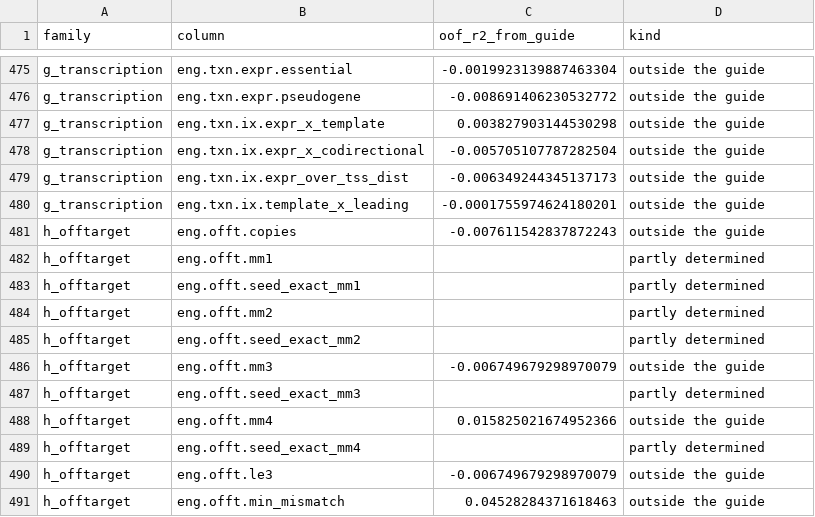
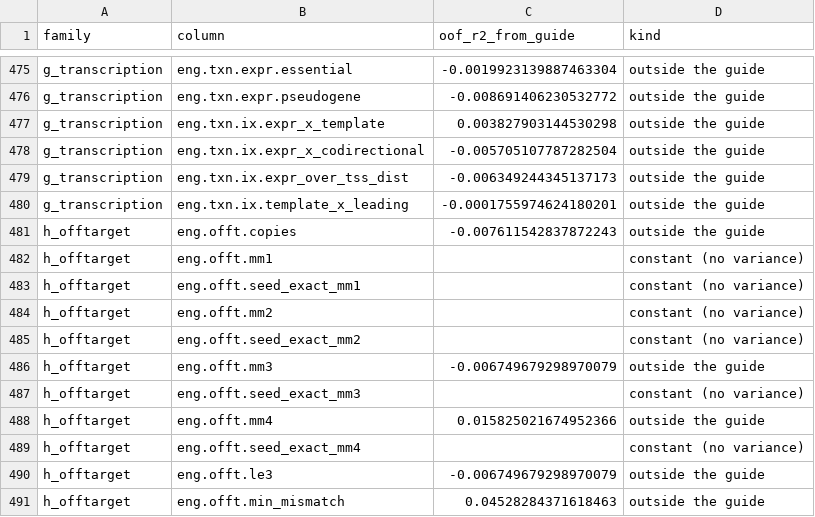
Before and after one commit to smal-boi/RSI-Crispr, a CSV file: Runjia/results/redescription_columns.csv, drawn as a sheet; only a part is shown, gaps mark what is left out; the diff covers the shown part only.

```diff
--- a/Runjia/results/redescription_columns.csv
+++ b/Runjia/results/redescription_columns.csv
@@ -481,10 +481,10 @@ g_transcription,eng.txn.ix.template_x_leading,-0.0001755974624180201,outside the
 h_offtarget,eng.offt.copies,-0.007611542837872243,outside the guide
-h_offtarget,eng.offt.mm1,,partly determined
-h_offtarget,eng.offt.seed_exact_mm1,,partly determined
-h_offtarget,eng.offt.mm2,,partly determined
-h_offtarget,eng.offt.seed_exact_mm2,,partly determined
+h_offtarget,eng.offt.mm1,,constant (no variance)
+h_offtarget,eng.offt.seed_exact_mm1,,constant (no variance)
+h_offtarget,eng.offt.mm2,,constant (no variance)
+h_offtarget,eng.offt.seed_exact_mm2,,constant (no variance)
 h_offtarget,eng.offt.mm3,-0.006749679298970079,outside the guide
-h_offtarget,eng.offt.seed_exact_mm3,,partly determined
+h_offtarget,eng.offt.seed_exact_mm3,,constant (no variance)
 h_offtarget,eng.offt.mm4,0.015825021674952366,outside the guide
-h_offtarget,eng.offt.seed_exact_mm4,,partly determined
+h_offtarget,eng.offt.seed_exact_mm4,,constant (no variance)
 h_offtarget,eng.offt.le3,-0.006749679298970079,outside the guide
```
Also changed, not shown: 26 edited cells elsewhere in this file, Runjia/results/redescription_taxonomy.csv, 6 other files.
